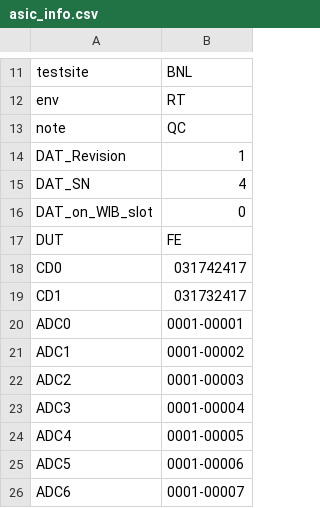
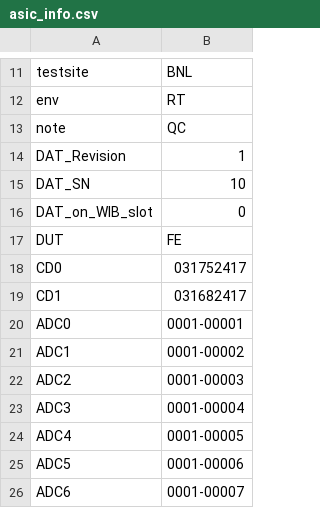
Before and after one commit to DUNE/FD_CE, a CSV file: asic_info.csv, drawn as a sheet; only a part is shown, gaps mark what is left out.

```diff
--- a/asic_info.csv
+++ b/asic_info.csv
@@ -14,7 +14,7 @@ note, QC ,
 DAT_Revision,1,
-DAT_SN,4,
+DAT_SN,10,
 DAT_on_WIB_slot,0,
 DUT,FE,
-CD0,031742417,
-CD1,031732417,
+CD0,031752417,
+CD1,031682417,
 ADC0,0001-00001,
```
Also changed, not shown: readback/asic_info.csv, 6 other files.
